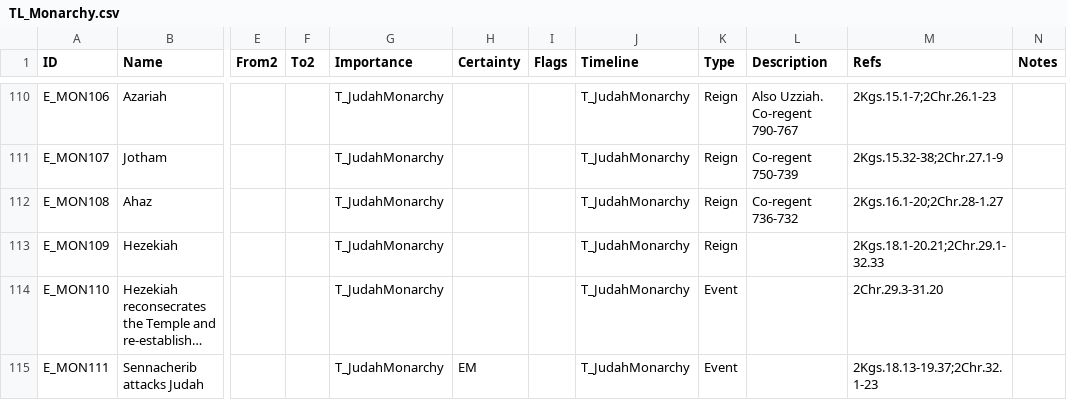
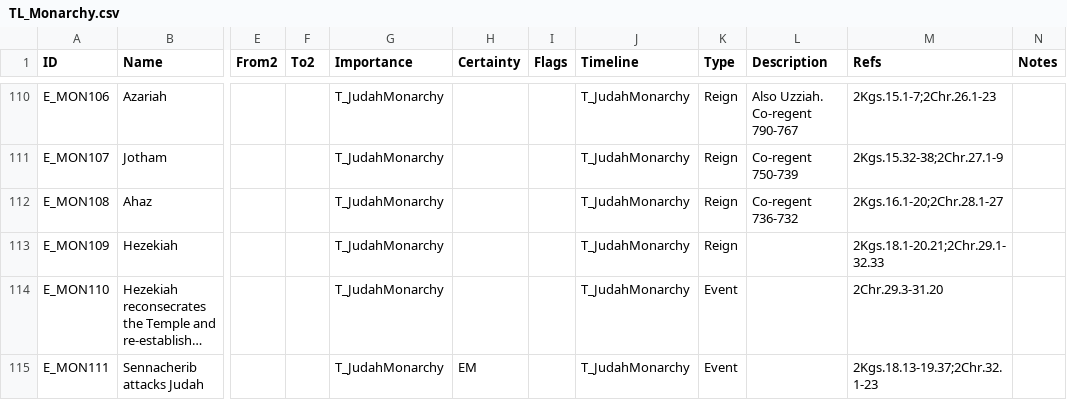
Before and after one commit to STEPBible/step, a CSV file: step-core/src/main/resources/com/tyndalehouse/step/core/data/create/timeline/TL_Monarchy.csv, drawn as a sheet; only a part is shown, gaps mark what is left out; long unchanged cells end in …; the diff names each change by its address in the sheet, - before the commit and + after, or states it on an @@ line.

```diff
--- a/step-core/src/main/resources/com/tyndalehouse/step/core/data/create/timeline/TL_Monarchy.csv
+++ b/step-core/src/main/resources/com/tyndalehouse/step/core/data/create/timeline/TL_Monarchy.csv
-M112 (Refs): 2Kgs.16.1-20;2Chr.28-1.27
+M112 (Refs): 2Kgs.16.1-20;2Chr.28.1-27
```
Also changed, not shown: step-core/src/main/resources/com/tyndalehouse/step/core/data/create/timeline/TL_ExileAndReturn.csv, step-core/src/main/resources/com/tyndalehouse/step/core/data/create/timeline/TL_Global.csv, 41 other files.
